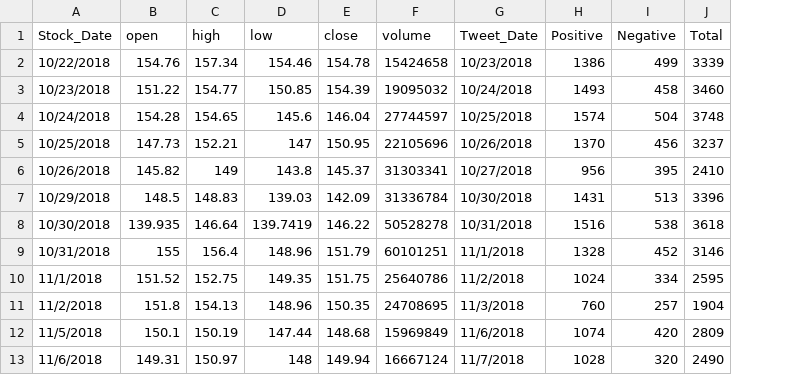
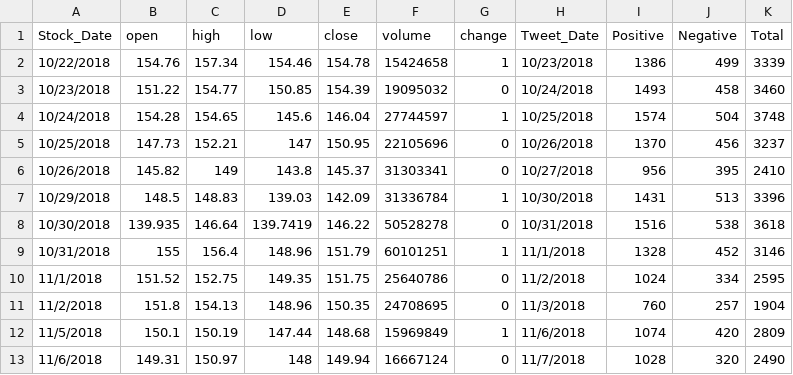
Before and after one commit to imw2/Twitter-Sentiment-Mining, a CSV file: Combined_Stock_Twitter_Data/facebook.csv, drawn as a sheet; only a part is shown; the diff names each change by its address in the sheet, - before the commit and + after, or states it on an @@ line.

```diff
--- a/Combined_Stock_Twitter_Data/facebook.csv
+++ b/Combined_Stock_Twitter_Data/facebook.csv
+column G (change), rows 2-13: 1 | 0 | 1 | 0 | 0 | 1 | 0 | 1 | 0 | 0 | 1 | 0
```
Also changed, not shown: Combined_Stock_Twitter_Data/amazon.csv, Combined_Stock_Twitter_Data/apple.csv, 3 other files.
